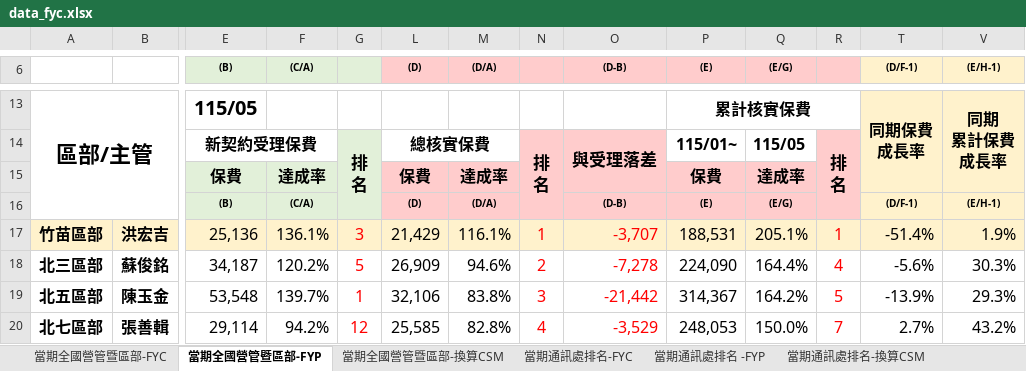
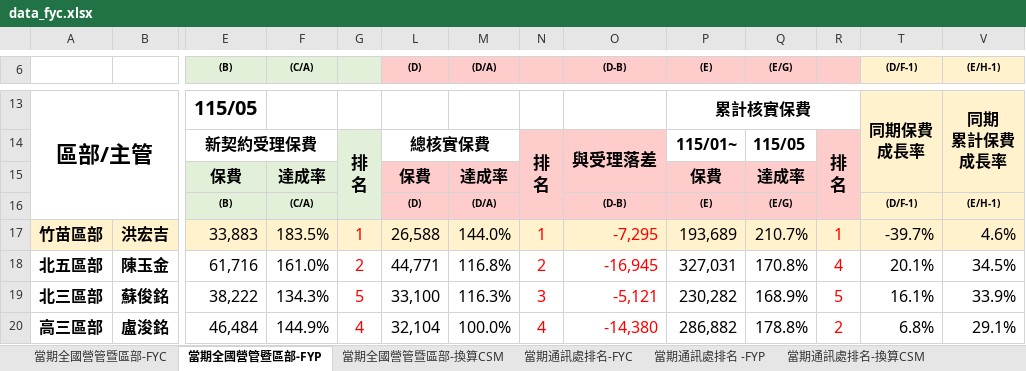
Before and after one commit to nehemiah1205/fubon-dashboard, an Excel workbook: data_fyc.xlsx, sheet 當期全國營管暨區部-FYP, drawn as a sheet; only a part is shown, gaps mark what is left out; values as stored, in another font and other column widths than the file's, no borders; charts and pictures and conditional formats not drawn; removed rows and columns are numbered as before the commit, all else as after; rows hold the shown columns only; the diff covers the shown part only; the diff names each change by its address in the sheet, - before the commit and + after, or states it on an @@ line.

```diff
--- a/data_fyc.xlsx (sheet 當期全國營管暨區部-FYP)
+++ b/data_fyc.xlsx (sheet 當期全國營管暨區部-FYP)
-E17 ((B)): 25,136
+E17 ((B)): 33,883
-F17 ((C/A)): 136.1%
+F17 ((C/A)): 183.5%
-G17: 3
+G17: 1
-L17 ((D)): 21,429
+L17 ((D)): 26,588
-M17 ((D/A)): 116.1%
+M17 ((D/A)): 144.0%
-O17 ((D-B)): -3,707
+O17 ((D-B)): -7,295
-P17 ((E)): 188,531
+P17 ((E)): 193,689
-Q17 ((E/G)): 205.1%
+Q17 ((E/G)): 210.7%
-T17 ((D/F-1)): -51.4%
+T17 ((D/F-1)): -39.7%
-V17 ((E/H-1)): 1.9%
+V17 ((E/H-1)): 4.6%
+row 18: 北五區部 | 陳玉金 | 61,716 | 161.0% | 2 | 44,771 | 116.8% | 2 | -16,945 | 327,031 | 170.8% | 4 | 20.1% | 34.5%
-E19 ((B)): 34,187
+E19 ((B)): 38,222
-F19 ((C/A)): 120.2%
+F19 ((C/A)): 134.3%
-L19 ((D)): 26,909
+L19 ((D)): 33,100
-M19 ((D/A)): 94.6%
+M19 ((D/A)): 116.3%
-N19: 2
+N19: 3
-O19 ((D-B)): -7,278
+O19 ((D-B)): -5,121
-P19 ((E)): 224,090
+P19 ((E)): 230,282
-Q19 ((E/G)): 164.4%
+Q19 ((E/G)): 168.9%
-R19: 4
+R19: 5
-T19 ((D/F-1)): -5.6%
+T19 ((D/F-1)): 16.1%
-V19 ((E/H-1)): 30.3%
+V19 ((E/H-1)): 33.9%
-row 19: 北五區部 | 陳玉金 | 53,548 | 139.7% | 1 | 32,106 | 83.8% | 3 | -21,442 | 314,367 | 164.2% | 5 | -13.9% | 29.3%
-row 20: 北七區部 | 張善輯 | 29,114 | 94.2% | 12 | 25,585 | 82.8% | 4 | -3,529 | 248,053 | 150.0% | 7 | 2.7% | 43.2%
+row 20: 高三區部 | 盧浚銘 | 46,484 | 144.9% | 4 | 32,104 | 100.0% | 4 | -14,380 | 286,882 | 178.8% | 2 | 6.8% | 29.1%
```
Also changed, not shown: 5 added rows, 5 removed rows and 154 edited cells elsewhere in this sheet, sheet 個人排名_FYC, sheet 當期通訊處排名-FYC, sheet 當期通訊處排名 -FYP, sheet 當期通訊處排名-換算CSM, sheet 當期全國營管暨區部-FYC, sheet 當期全國營管暨區部-換算CSM, hidden cells, charts or pictures.
